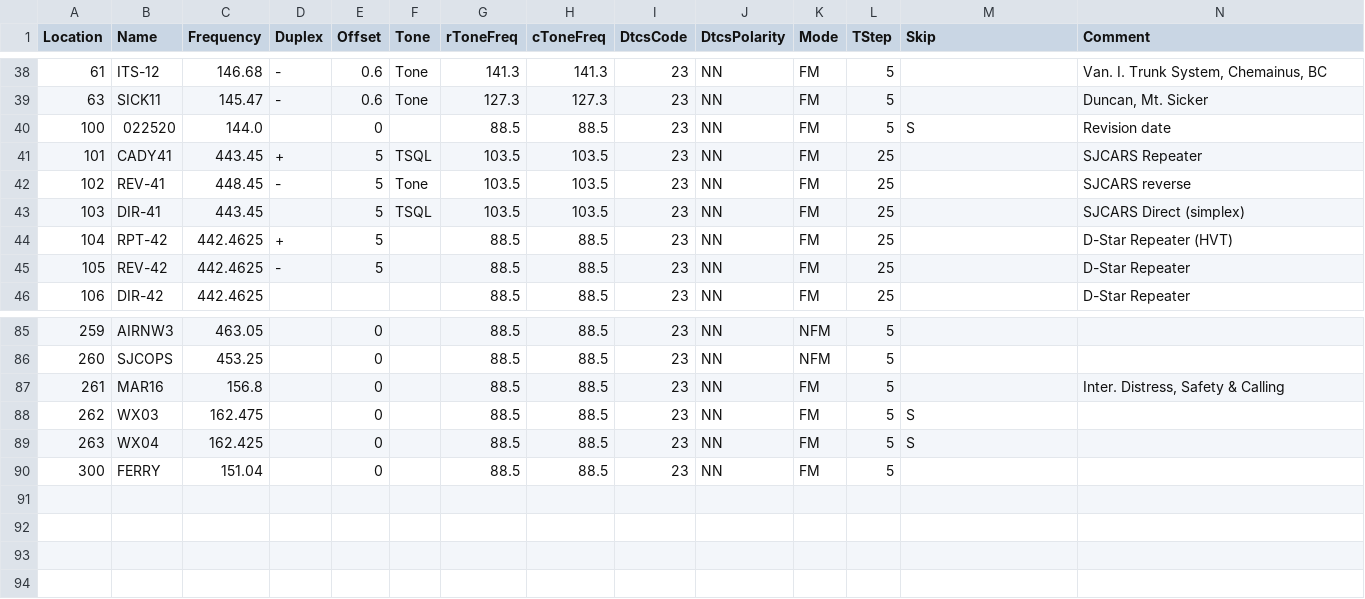
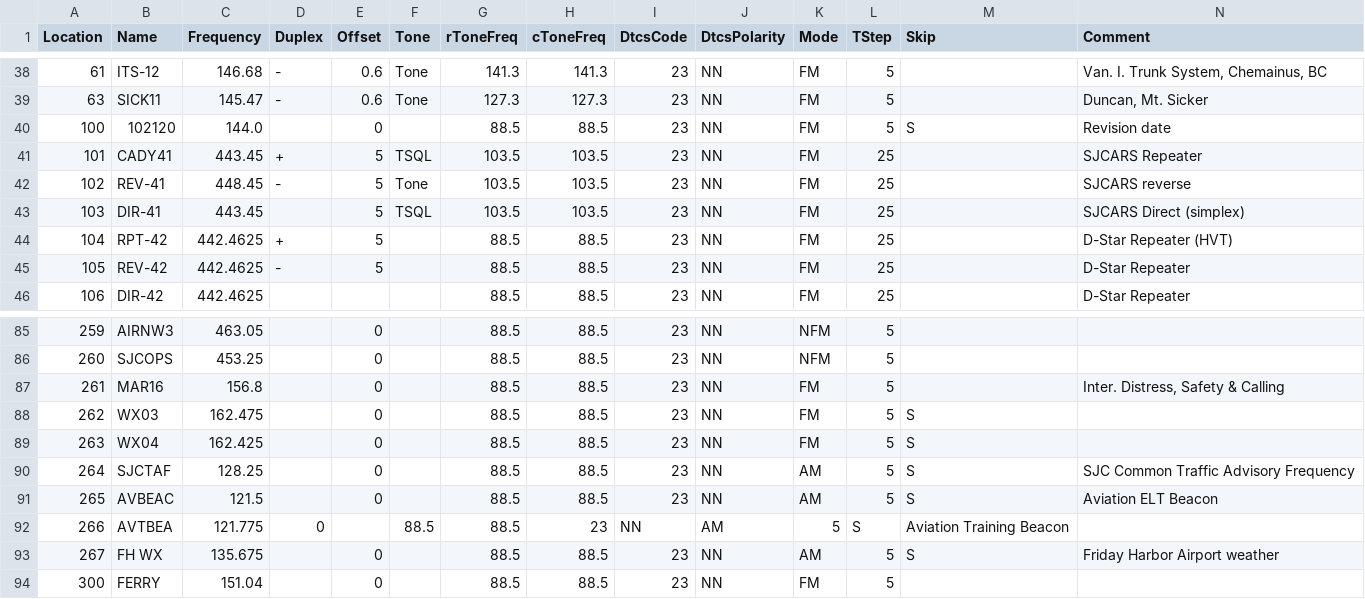
Before and after one commit to bhhoyer/SJACSflist, a CSV file: reffiles/Kenwood_TM-V71A.csv, drawn as a sheet; only a part is shown, gaps mark what is left out; rows hold the shown columns only; the diff names each change by its address in the sheet, - before the commit and + after, or states it on an @@ line.

Commit message:
Add aviation AM frequencies.

```diff
--- a/reffiles/Kenwood_TM-V71A.csv
+++ b/reffiles/Kenwood_TM-V71A.csv
-B40 (Name): 022520
+B40 (Name): 102120
+row 90: 264 | SJCTAF | 128.25 |  | 0 |  | 88.5 | 88.5 | 23 | NN | AM | 5 | S | SJC Common Traffic Advisory Frequency
+row 91: 265 | AVBEAC | 121.5 |  | 0 |  | 88.5 | 88.5 | 23 | NN | AM | 5 | S | Aviation ELT Beacon
+row 92: 266 | AVTBEA | 121.775 | 0 |  | 88.5 | 88.5 | 23 | NN | AM | 5 | S | Aviation Training Beacon
+row 93: 267 | FH WX | 135.675 |  | 0 |  | 88.5 | 88.5 | 23 | NN | AM | 5 | S | Friday Harbor Airport weather
```
